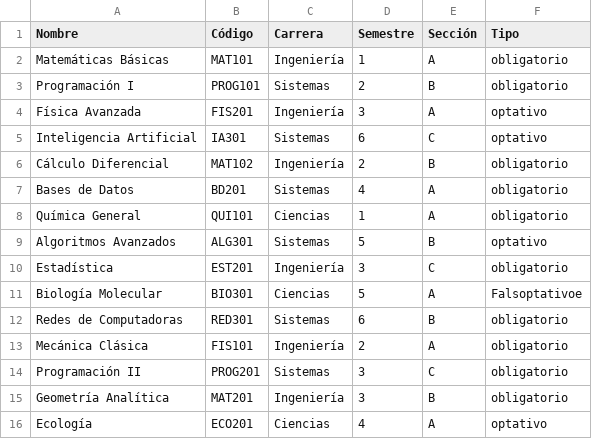
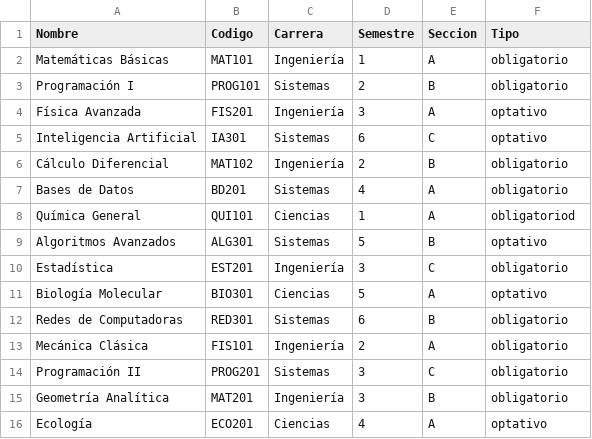
Before and after one commit to Jhony-sudo2/AlgoritmoGenetico, a CSV file: cursos.csv, drawn as a sheet.

```diff
--- a/cursos.csv
+++ b/cursos.csv
@@ -1,2 +1,2 @@
-Nombre,Código,Carrera,Semestre,Sección,Tipo
+Nombre,Codigo,Carrera,Semestre,Seccion,Tipo
 Matemáticas Básicas,MAT101,Ingeniería,1,A,obligatorio
@@ -7,6 +7,6 @@ Cálculo Diferencial,MAT102,Ingeniería,2,B,obligatorio
 Bases de Datos,BD201,Sistemas,4,A,obligatorio
-Química General,QUI101,Ciencias,1,A,obligatorio
+Química General,QUI101,Ciencias,1,A,obligatoriod
 Algoritmos Avanzados,ALG301,Sistemas,5,B,optativo
 Estadística,EST201,Ingeniería,3,C,obligatorio
-Biología Molecular,BIO301,Ciencias,5,A,Falsoptativoe
+Biología Molecular,BIO301,Ciencias,5,A,optativo
 Redes de Computadoras,RED301,Sistemas,6,B,obligatorio
```
Also changed, not shown: docentecurso.csv, horario.csv, 7 other files.
